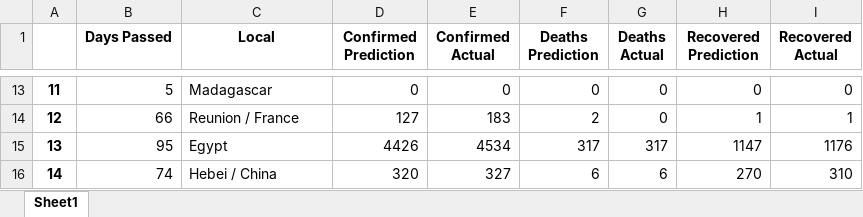
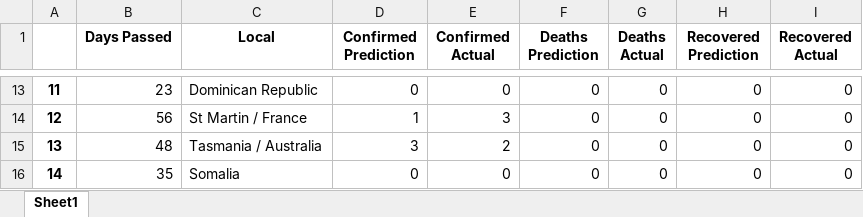
Before and after one commit to JoaoRicardoCardoso/MIEIC_IART_19_PROJ, an Excel workbook: PROJ2/covid19_knn_regressor_example.xlsx, sheet Sheet1, drawn as a sheet; only a part is shown, gaps mark what is left out; values as stored, in another font and other column widths than the file's, no borders; the diff covers the shown part only; the diff names each change by its address in the sheet, - before the commit and + after, or states it on an @@ line.

```diff
--- a/PROJ2/covid19_knn_regressor_example.xlsx (sheet Sheet1)
+++ b/PROJ2/covid19_knn_regressor_example.xlsx (sheet Sheet1)
-B13 (Days Passed): 5
+B13 (Days Passed): 23
-C13 (Local): Madagascar
+C13 (Local): Dominican Republic
-B14 (Days Passed): 66
+B14 (Days Passed): 56
-C14 (Local): Reunion / France
+C14 (Local): St Martin / France
-D14 (Confirmed Prediction): 127
+D14 (Confirmed Prediction): 1
-E14 (Confirmed Actual): 183
+E14 (Confirmed Actual): 3
-F14 (Deaths Prediction): 2
+F14 (Deaths Prediction): 0
-H14 (Recovered Prediction): 1
+H14 (Recovered Prediction): 0
-I14 (Recovered Actual): 1
+I14 (Recovered Actual): 0
-B15 (Days Passed): 95
+B15 (Days Passed): 48
-C15 (Local): Egypt
+C15 (Local): Tasmania / Australia
-D15 (Confirmed Prediction): 4426
+D15 (Confirmed Prediction): 3
-E15 (Confirmed Actual): 4534
+E15 (Confirmed Actual): 2
-F15 (Deaths Prediction): 317
+F15 (Deaths Prediction): 0
-G15 (Deaths Actual): 317
+G15 (Deaths Actual): 0
-H15 (Recovered Prediction): 1147
+H15 (Recovered Prediction): 0
-I15 (Recovered Actual): 1176
+I15 (Recovered Actual): 0
-B16 (Days Passed): 74
+B16 (Days Passed): 35
-C16 (Local): Hebei / China
+C16 (Local): Somalia
-D16 (Confirmed Prediction): 320
+D16 (Confirmed Prediction): 0
-E16 (Confirmed Actual): 327
+E16 (Confirmed Actual): 0
-F16 (Deaths Prediction): 6
+F16 (Deaths Prediction): 0
-G16 (Deaths Actual): 6
+G16 (Deaths Actual): 0
-H16 (Recovered Prediction): 270
+H16 (Recovered Prediction): 0
-I16 (Recovered Actual): 310
+I16 (Recovered Actual): 0
```
Also changed, not shown: 1643 edited cells elsewhere in this sheet, PROJ2/covid19_knn_regressor_rank.xlsx, 3 other files.
